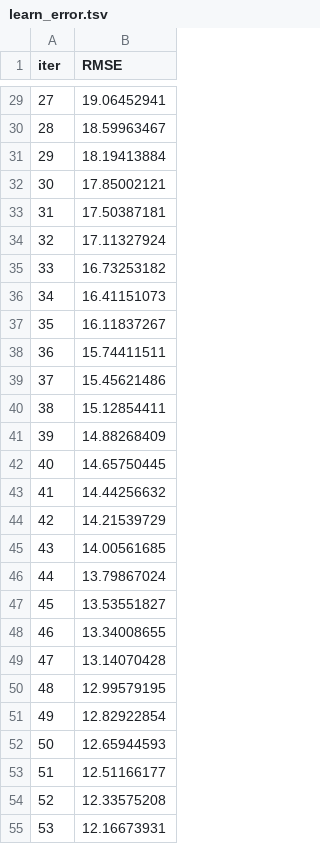
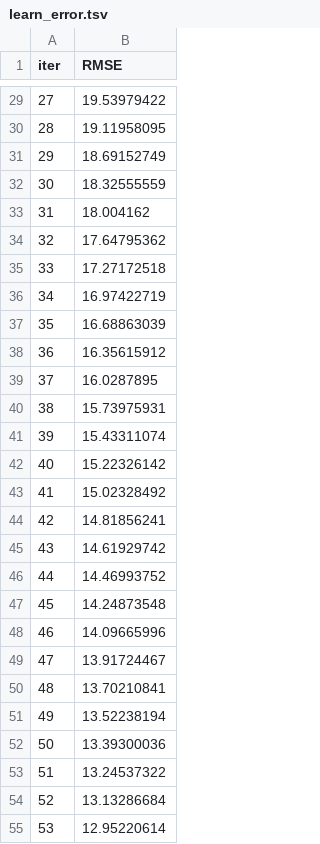
Before and after one commit to ameymh26/Summer_Internship_analysis, a TSV file: 101/Predictive_Analysis/catboost_info/learn_error.tsv, drawn as a sheet; only a part is shown, gaps mark what is left out; the diff covers the shown part only.

```diff
--- a/101/Predictive_Analysis/catboost_info/learn_error.tsv
+++ b/101/Predictive_Analysis/catboost_info/learn_error.tsv
@@ -29,27 +29,27 @@ iter	RMSE
-27	19.06452941
-28	18.59963467
-29	18.19413884
-30	17.85002121
-31	17.50387181
-32	17.11327924
-33	16.73253182
-34	16.41151073
-35	16.11837267
-36	15.74411511
-37	15.45621486
-38	15.12854411
-39	14.88268409
-40	14.65750445
-41	14.44256632
-42	14.21539729
-43	14.00561685
-44	13.79867024
-45	13.53551827
-46	13.34008655
-47	13.14070428
-48	12.99579195
-49	12.82922854
-50	12.65944593
-51	12.51166177
-52	12.33575208
-53	12.16673931
+27	19.53979422
+28	19.11958095
+29	18.69152749
+30	18.32555559
+31	18.004162
+32	17.64795362
+33	17.27172518
+34	16.97422719
+35	16.68863039
+36	16.35615912
+37	16.0287895
+38	15.73975931
+39	15.43311074
+40	15.22326142
+41	15.02328492
+42	14.81856241
+43	14.61929742
+44	14.46993752
+45	14.24873548
+46	14.09665996
+47	13.91724467
+48	13.70210841
+49	13.52238194
+50	13.39300036
+51	13.24537322
+52	13.13286684
+53	12.95220614
```
Also changed, not shown: 173 edited cells elsewhere in this file, 101/Predictive_Analysis/catboost_info/time_left.tsv, 5 other files.
